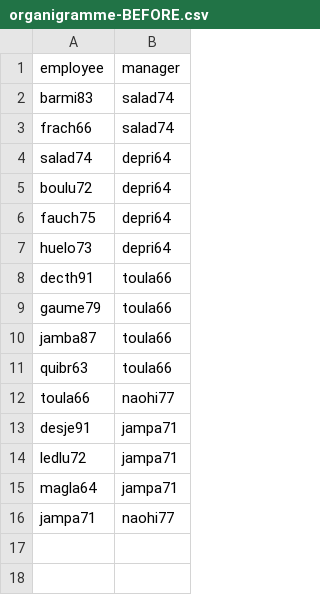
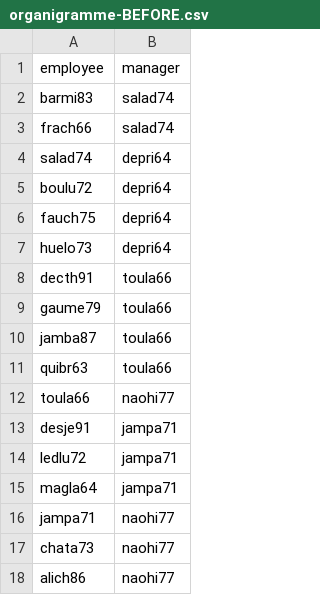
Before and after one commit to adriens/reorg-graph, a CSV file: organigramme-BEFORE.csv, drawn as a sheet; the diff names each change by its address in the sheet, - before the commit and + after, or states it on an @@ line.

Commit message:
CQMU

```diff
--- a/organigramme-BEFORE.csv
+++ b/organigramme-BEFORE.csv
+row 17: chata73 | naohi77
+row 18: alich86 | naohi77
```
